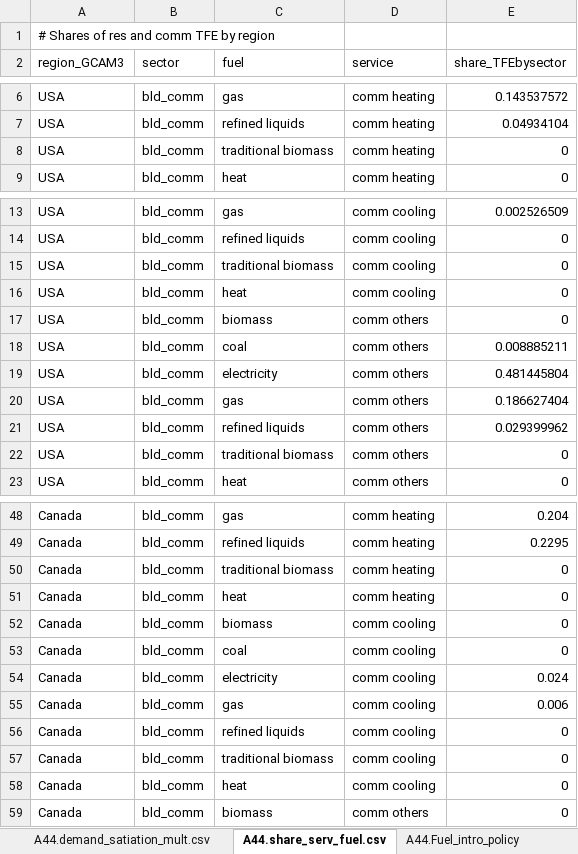
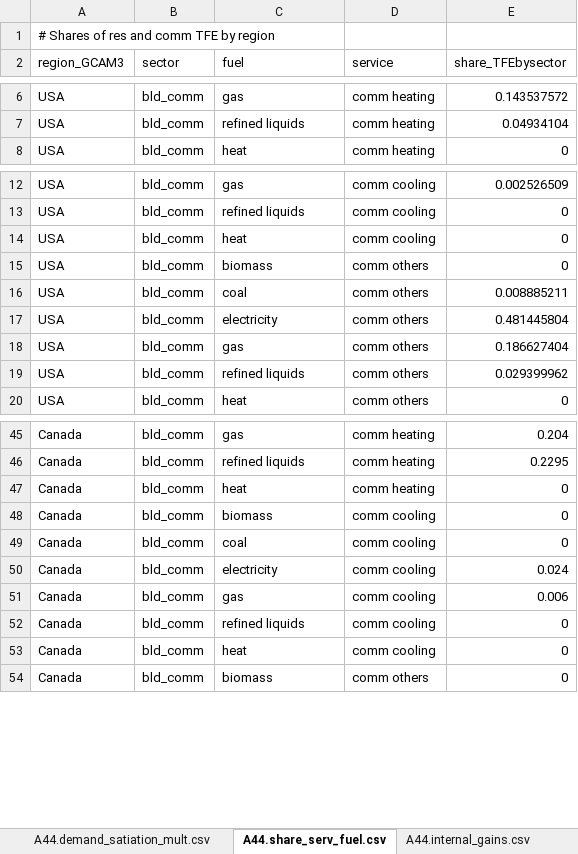
Before and after one commit to JGCRI/gcam-core, an Excel workbook: gcam-data-system/energy-data/assumptions/Tables_A44s.xlsm, sheet A44.share_serv_fuel.csv, drawn as a sheet; only a part is shown, gaps mark what is left out; values as stored, in another font and other column widths than the file's, no borders; the diff covers the shown part only; the diff names each change by its address in the sheet, - before the commit and + after, or states it on an @@ line.

```diff
--- a/gcam-data-system/energy-data/assumptions/Tables_A44s.xlsm (sheet A44.share_serv_fuel.csv)
+++ b/gcam-data-system/energy-data/assumptions/Tables_A44s.xlsm (sheet A44.share_serv_fuel.csv)
-sheet tab: A44.Fuel_intro_policy
-row 8: USA | bld_comm | traditional biomass | comm heating | 0
-row 15: USA | bld_comm | traditional biomass | comm cooling | 0
-row 22: USA | bld_comm | traditional biomass | comm others | 0
-row 50: Canada | bld_comm | traditional biomass | comm heating | 0
-row 57: Canada | bld_comm | traditional biomass | comm cooling | 0
```
Also changed, not shown: 37 removed rows elsewhere in this sheet, sheet A44.USA_TechChange.csv, sheet A44.cost_efficiency.csv, sheet A44.internal_gains.csv, sheet A44.globaltech_shrwt.csv, sheet A44.subsector_interp.csv, sheet A44.subsector_shrwt.csv, 1 more sheet, other sheet tabs, formulas that keep their value, gcam-data-system/socioeconomics-data/assumptions/GCAM3_demand_elasticities.xlsx, 15 other files.
